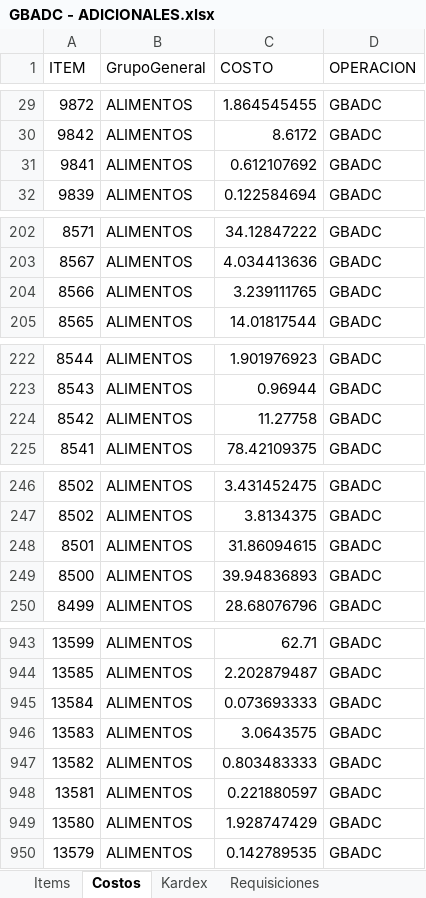
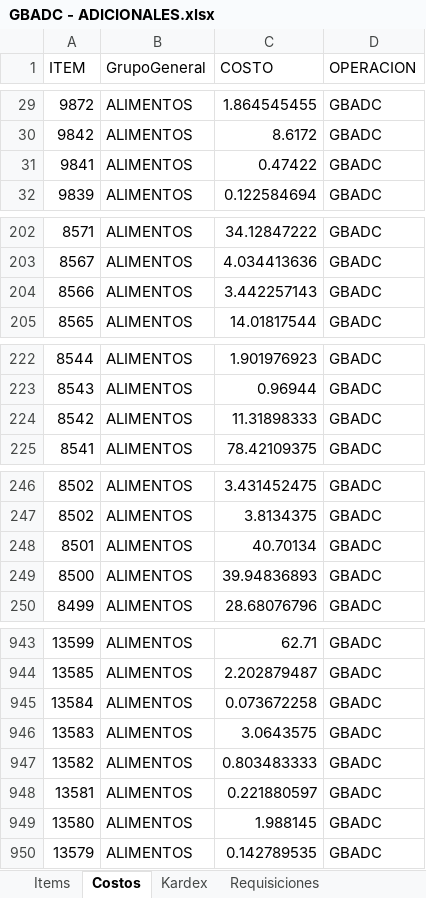
Before and after one commit to AlvaroCornejo/EBC_PEDIDOS_ADICIONALES, an Excel workbook: data/GBADC - ADICIONALES.xlsx, sheet Costos, drawn as a sheet; only a part is shown, gaps mark what is left out; values as stored, in another font and other column widths than the file's, no borders; table styles not drawn; the diff covers the shown part only; the diff names each change by its address in the sheet, - before the commit and + after, or states it on an @@ line.

```diff
--- a/data/GBADC - ADICIONALES.xlsx (sheet Costos)
+++ b/data/GBADC - ADICIONALES.xlsx (sheet Costos)
-C31 (COSTO): 0.612107692
+C31 (COSTO): 0.47422
-C204 (COSTO): 3.239111765
+C204 (COSTO): 3.442257143
-C224 (COSTO): 11.27758
+C224 (COSTO): 11.31898333
-C248 (COSTO): 31.86094615
+C248 (COSTO): 40.70134
-C945 (COSTO): 0.073693333
+C945 (COSTO): 0.073672258
-C949 (COSTO): 1.928747429
+C949 (COSTO): 1.988145
```
Also changed, not shown: 17 edited cells elsewhere in this sheet, sheet Kardex, sheet DosSemanas, sheet PARAMETROS, data/EBC ITEMS_VENTA.xlsx, data/GBCRP - ADICIONALES.xlsx, 8 other files.
